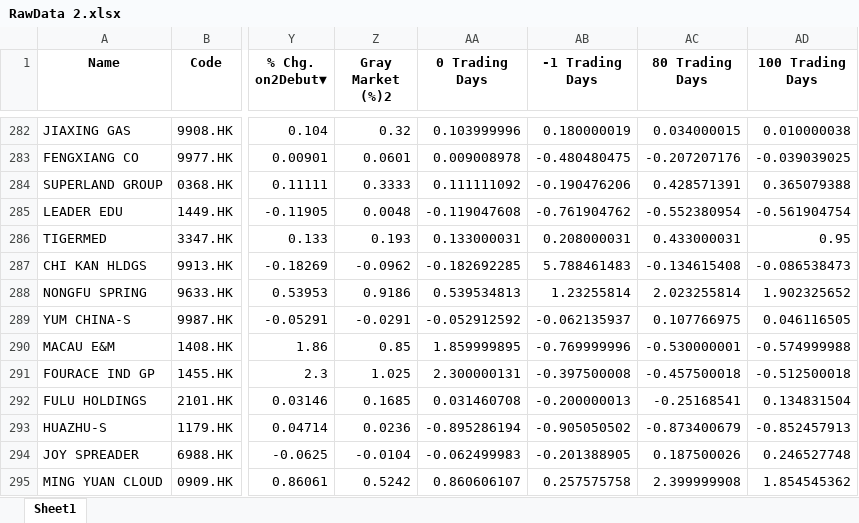
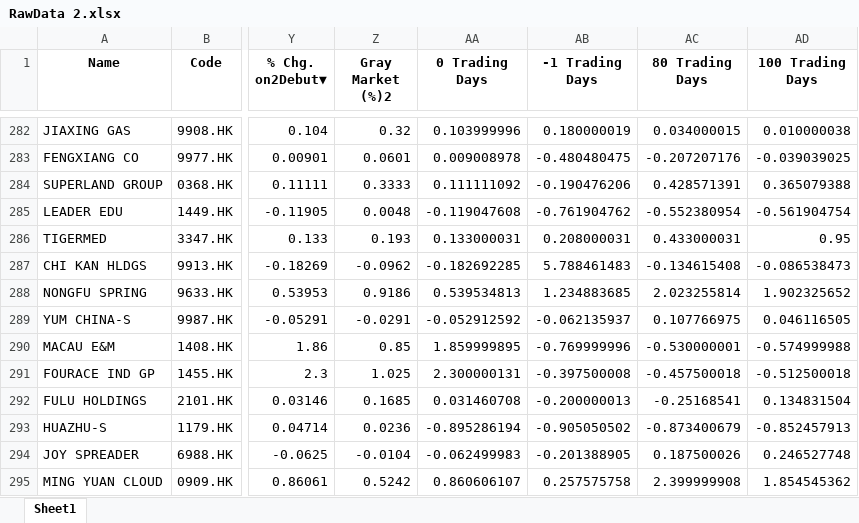
Before and after one commit to epiphronquant/run_every_minute, an Excel workbook: RawData 2.xlsx, sheet Sheet1, drawn as a sheet; only a part is shown, gaps mark what is left out; values as stored, in another font and other column widths than the file's, no borders; the diff names each change by its address in the sheet, - before the commit and + after, or states it on an @@ line.

```diff
--- a/RawData 2.xlsx (sheet Sheet1)
+++ b/RawData 2.xlsx (sheet Sheet1)
-AB288 (-1 Trading Days): 1.23255814
+AB288 (-1 Trading Days): 1.234883685
```
